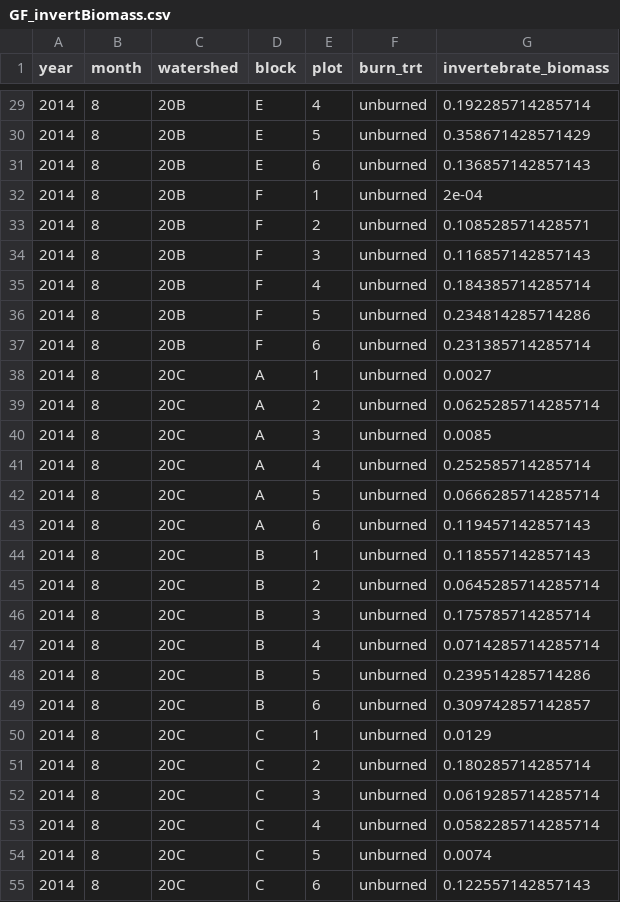
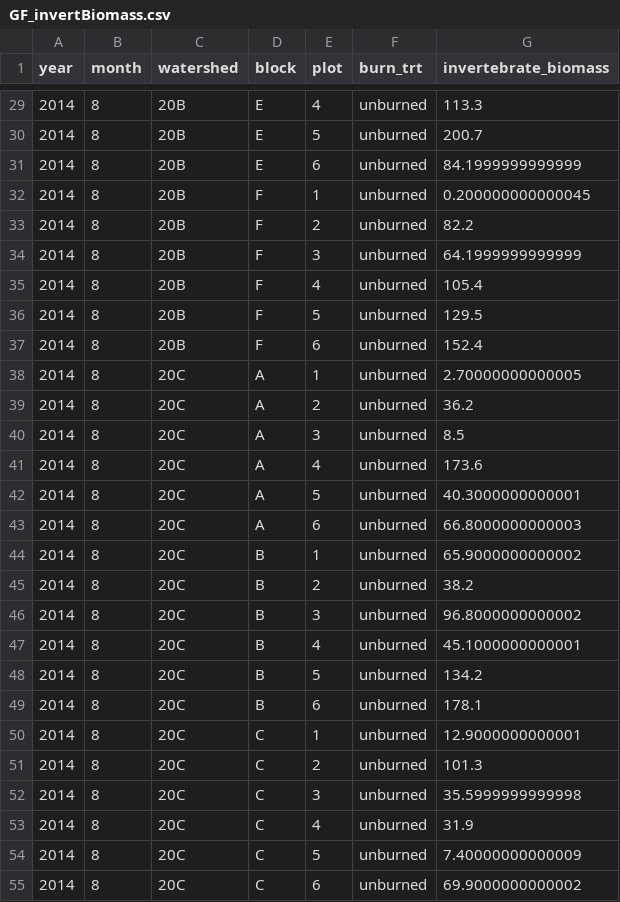
Before and after one commit to m-millie/gf_inv, a CSV file: inv_data/GF_invertBiomass.csv, drawn as a sheet; only a part is shown, gaps mark what is left out; the diff covers the shown part only.

Commit message:
Fix calculation of biomass to account for higher count in some vials, fix units for biomass for consistency.

```diff
--- a/inv_data/GF_invertBiomass.csv
+++ b/inv_data/GF_invertBiomass.csv
@@ -29,27 +29,27 @@
-2014,8,"20B","E",4,"unburned",0.192285714285714
-2014,8,"20B","E",5,"unburned",0.358671428571429
-2014,8,"20B","E",6,"unburned",0.136857142857143
-2014,8,"20B","F",1,"unburned",2e-04
-2014,8,"20B","F",2,"unburned",0.108528571428571
-2014,8,"20B","F",3,"unburned",0.116857142857143
-2014,8,"20B","F",4,"unburned",0.184385714285714
-2014,8,"20B","F",5,"unburned",0.234814285714286
-2014,8,"20B","F",6,"unburned",0.231385714285714
-2014,8,"20C","A",1,"unburned",0.0027
-2014,8,"20C","A",2,"unburned",0.0625285714285714
-2014,8,"20C","A",3,"unburned",0.0085
-2014,8,"20C","A",4,"unburned",0.252585714285714
-2014,8,"20C","A",5,"unburned",0.0666285714285714
-2014,8,"20C","A",6,"unburned",0.119457142857143
-2014,8,"20C","B",1,"unburned",0.118557142857143
-2014,8,"20C","B",2,"unburned",0.0645285714285714
-2014,8,"20C","B",3,"unburned",0.175785714285714
-2014,8,"20C","B",4,"unburned",0.0714285714285714
-2014,8,"20C","B",5,"unburned",0.239514285714286
-2014,8,"20C","B",6,"unburned",0.309742857142857
-2014,8,"20C","C",1,"unburned",0.0129
-2014,8,"20C","C",2,"unburned",0.180285714285714
-2014,8,"20C","C",3,"unburned",0.0619285714285714
-2014,8,"20C","C",4,"unburned",0.0582285714285714
-2014,8,"20C","C",5,"unburned",0.0074
-2014,8,"20C","C",6,"unburned",0.122557142857143
+2014,8,"20B","E",4,"unburned",113.3
+2014,8,"20B","E",5,"unburned",200.7
+2014,8,"20B","E",6,"unburned",84.1999999999999
+2014,8,"20B","F",1,"unburned",0.200000000000045
+2014,8,"20B","F",2,"unburned",82.2
+2014,8,"20B","F",3,"unburned",64.1999999999999
+2014,8,"20B","F",4,"unburned",105.4
+2014,8,"20B","F",5,"unburned",129.5
+2014,8,"20B","F",6,"unburned",152.4
+2014,8,"20C","A",1,"unburned",2.70000000000005
+2014,8,"20C","A",2,"unburned",36.2
+2014,8,"20C","A",3,"unburned",8.5
+2014,8,"20C","A",4,"unburned",173.6
+2014,8,"20C","A",5,"unburned",40.3000000000001
+2014,8,"20C","A",6,"unburned",66.8000000000003
+2014,8,"20C","B",1,"unburned",65.9000000000002
+2014,8,"20C","B",2,"unburned",38.2
+2014,8,"20C","B",3,"unburned",96.8000000000002
+2014,8,"20C","B",4,"unburned",45.1000000000001
+2014,8,"20C","B",5,"unburned",134.2
+2014,8,"20C","B",6,"unburned",178.1
+2014,8,"20C","C",1,"unburned",12.9000000000001
+2014,8,"20C","C",2,"unburned",101.3
+2014,8,"20C","C",3,"unburned",35.5999999999998
+2014,8,"20C","C",4,"unburned",31.9
+2014,8,"20C","C",5,"unburned",7.40000000000009
+2014,8,"20C","C",6,"unburned",69.9000000000002
```
Also changed, not shown: 126 edited cells elsewhere in this file, 4 other files.
